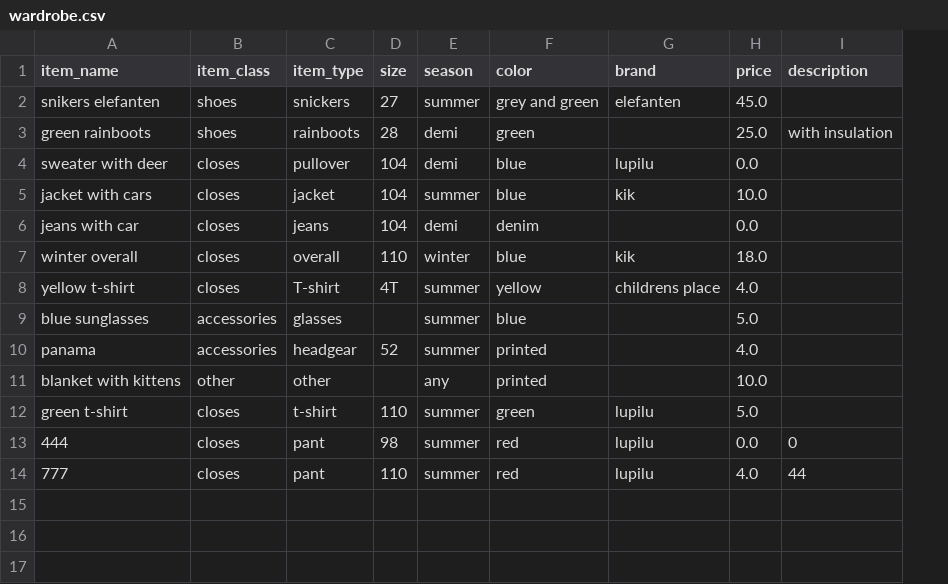
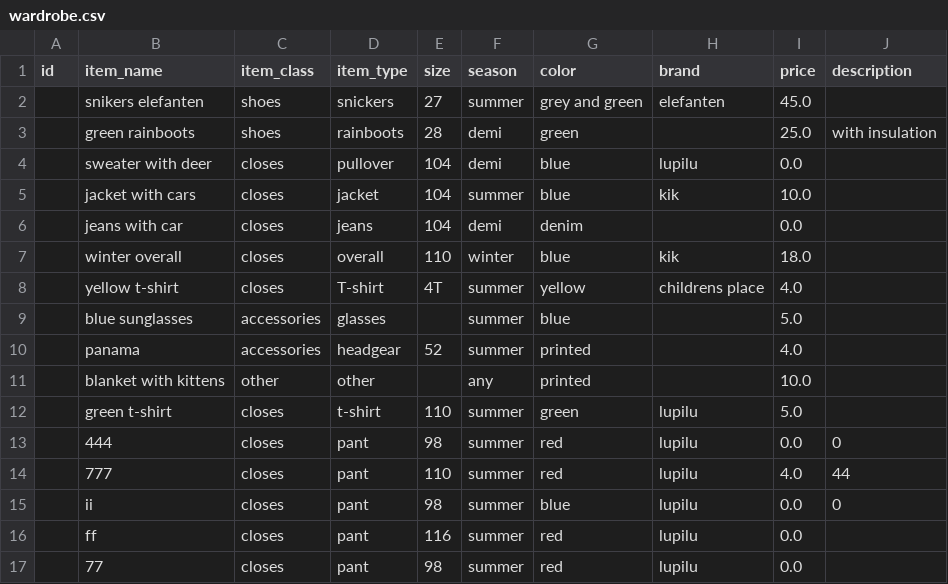
Before and after one commit to AnettaKo/BeckEndProject_Kozhukhova, a CSV file: wardrobe.csv, drawn as a sheet; the diff names each change by its address in the sheet, - before the commit and + after, or states it on an @@ line.

```diff
--- a/wardrobe.csv
+++ b/wardrobe.csv
+column A (id), empty
+row 15:  | ii | closes | pant | 98 | summer | blue | lupilu | 0.0 | 0
+row 16:  | ff | closes | pant | 116 | summer | red | lupilu | 0.0
+row 17:  | 77 | closes | pant | 98 | summer | red | lupilu | 0.0
```
Also changed, not shown: 4 other files.
